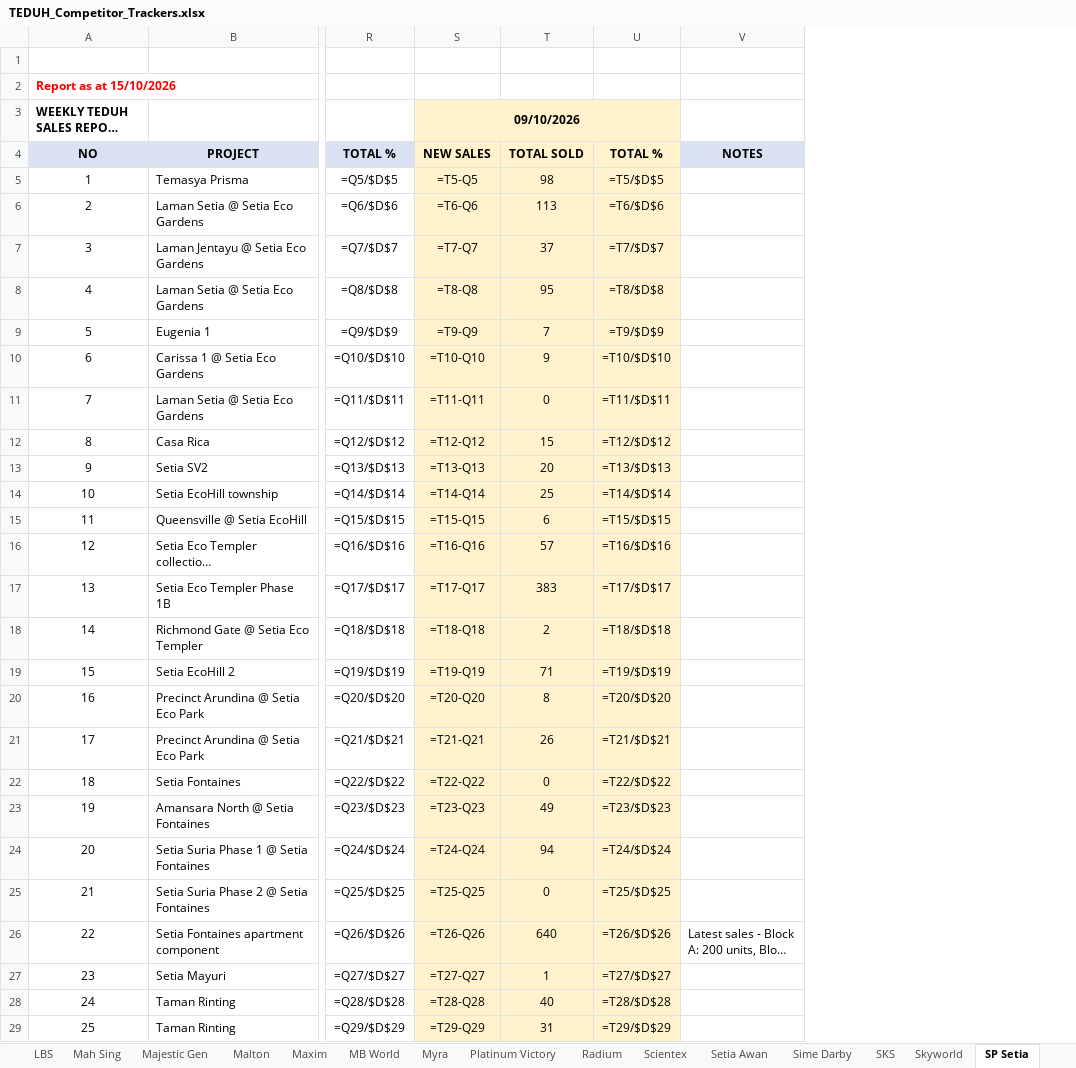
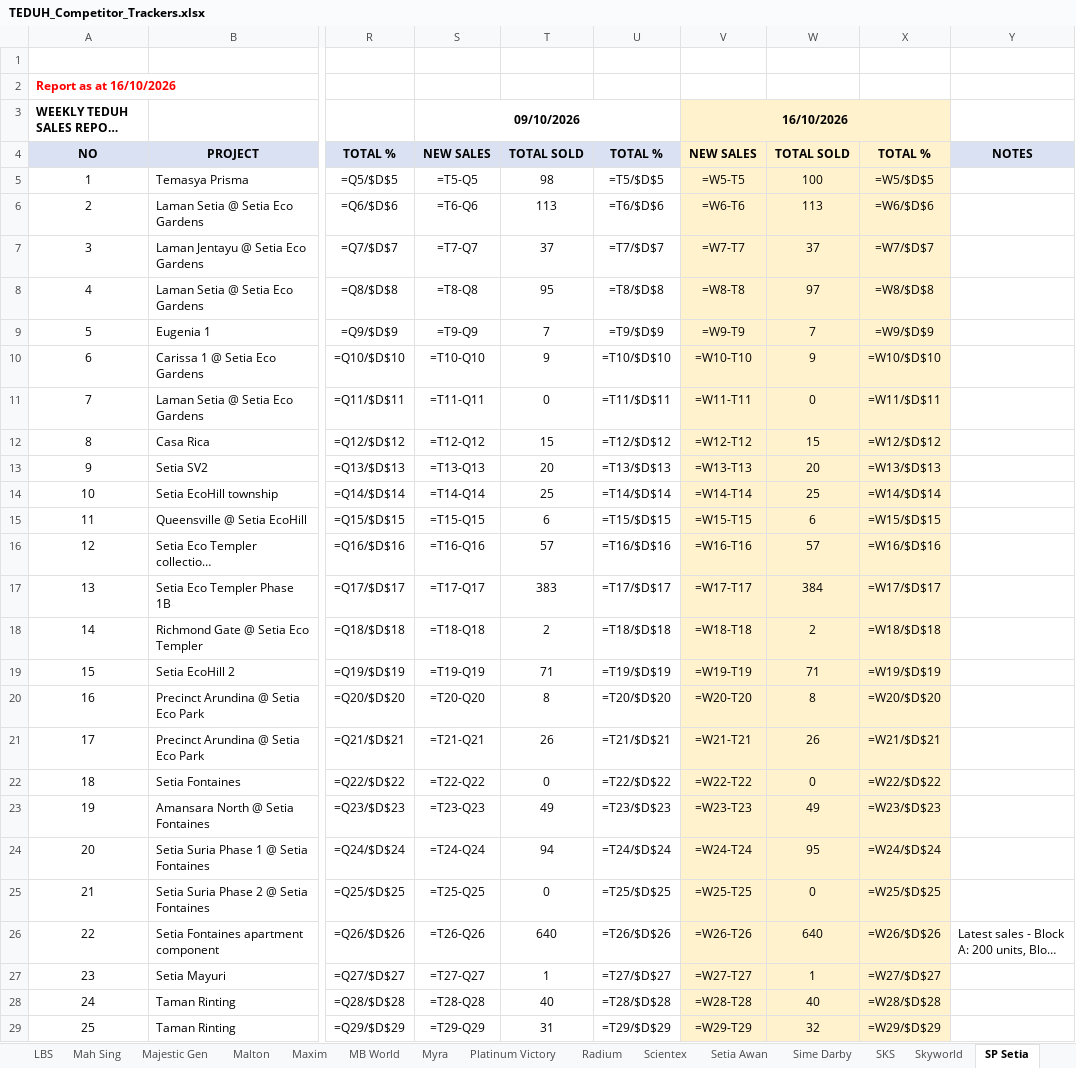
Before and after one commit to smtcu/teduh-tracker, an Excel workbook: docs/downloads/TEDUH_Competitor_Trackers.xlsx, sheet SP Setia, drawn as a sheet; only a part is shown, gaps mark what is left out; long unchanged cells end in …; values as stored, in another font and other column widths than the file's, no borders; formulas without a stored value are shown as written; the diff covers the shown part only; the diff names each change by its address in the sheet, - before the commit and + after, or states it on an @@ line.

```diff
--- a/docs/downloads/TEDUH_Competitor_Trackers.xlsx (sheet SP Setia)
+++ b/docs/downloads/TEDUH_Competitor_Trackers.xlsx (sheet SP Setia)
+column V, rows 3-29: 16/10/2026 | NEW SALES | =W5-T5 | =W6-T6 | =W7-T7 | =W8-T8 | =W9-T9 | =W10-T10 | =W11-T11 | =W12-T12 | =W13-T13 | =W14-T14 | =W15-T15 | =W16-T16 | =W17-T17 | =W18-T18 | =W19-T19 | =W20-T20 | =W21-T21 | =W22-T22 | =W23-T23 | =W24-T24 | =W25-T25 | =W26-T26 | =W27-T27 | =W28-T28 | =W29-T29
+column W, rows 4-29: TOTAL SOLD | 100 | 113 | 37 | 97 | 7 | 9 | 0 | 15 | 20 | 25 | 6 | 57 | 384 | 2 | 71 | 8 | 26 | 0 | 49 | 95 | 0 | 640 | 1 | 40 | 32
+column X, rows 4-29: TOTAL % | =W5/$D$5 | =W6/$D$6 | =W7/$D$7 | =W8/$D$8 | =W9/$D$9 | =W10/$D$10 | =W11/$D$11 | =W12/$D$12 | =W13/$D$13 | =W14/$D$14 | =W15/$D$15 | =W16/$D$16 | =W17/$D$17 | =W18/$D$18 | =W19/$D$19 | =W20/$D$20 | =W21/$D$21 | =W22/$D$22 | =W23/$D$23 | =W24/$D$24 | =W25/$D$25 | =W26/$D$26 | =W27/$D$27 | =W28/$D$28 | =W29/$D$29
-A2: Report as at 15/10/2026
+A2: Report as at 16/10/2026
-S3 fill: #FFF2CC
+S3 fill: none
-S4:U4 fill: #FFF2CC
+S4:U4 fill: #D9E1F2
-S5:U29 fill: #FFF2CC
+S5:U29 fill: none
```
Also changed, not shown: 2 edited cells and cell formats elsewhere in this sheet, sheet Sime Darby, sheet Scientex, sheet KSL, sheet Ecoworld, sheet Lagenda, sheet Exsim, 21 more sheets, docs/downloads/Johor_Teduh_Weekly_Update.xlsx, docs/downloads/TEDUH_Unit_Types.xlsx, 25 other files.
